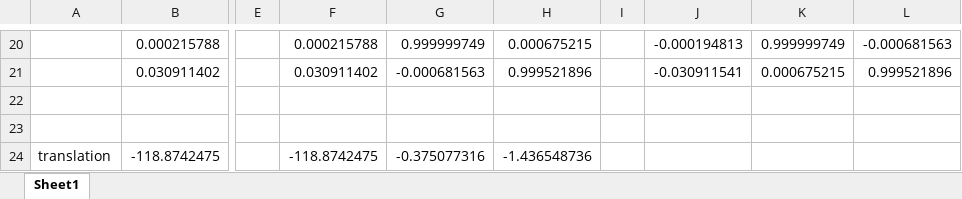
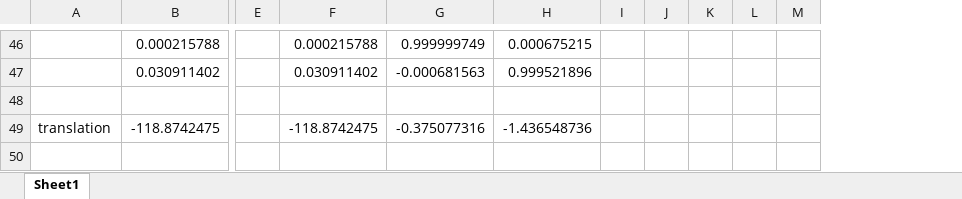
Before and after one commit to uxfion/Stereo-Detection, an Excel workbook: 相机参数.xlsx, sheet Sheet1, drawn as a sheet; only a part is shown, gaps mark what is left out; values as stored, in another font and other column widths than the file's, no borders; removed rows and columns are numbered as before the commit, all else as after; rows hold the shown columns only; the diff covers the shown part only; the diff names each change by its address in the sheet, - before the commit and + after, or states it on an @@ line.

```diff
--- a/相机参数.xlsx (sheet Sheet1)
+++ b/相机参数.xlsx (sheet Sheet1)
-column J, rows 20-21: -0.000194813 | -0.030911541
-column K, rows 20-21: 0.999999749 | 0.000675215
-column L, rows 20-21: -0.000681563 | 0.999521896
+column J, empty
+column K, empty
+column L, empty
+column M, empty
-row 23: (empty)
```
Also changed, not shown: 26 added rows and 5 edited cells elsewhere in this sheet, 2 other files.
